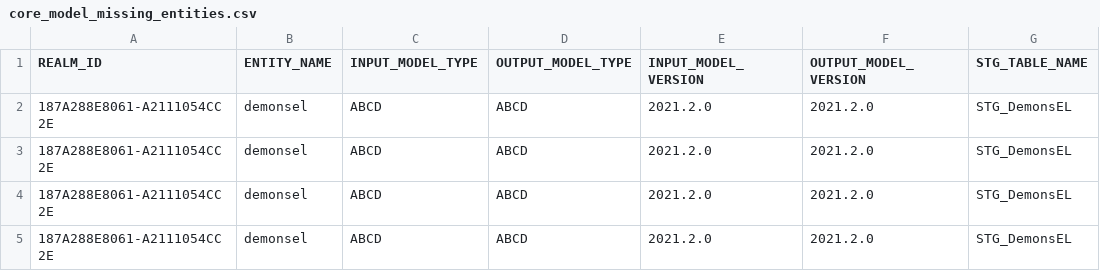
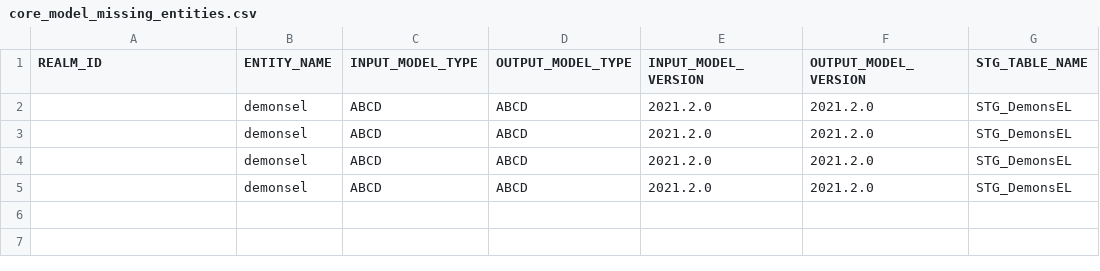
Before and after one commit to amarbaranwal123/KIPI_POC, a CSV file: core_model_missing_entities.csv, drawn as a sheet; only a part is shown; the diff names each change by its address in the sheet, - before the commit and + after, or states it on an @@ line.

Commit message:
Update core_model_missing_entities.csv

```diff
--- a/core_model_missing_entities.csv
+++ b/core_model_missing_entities.csv
-A2:A5 (REALM_ID): 187A288E8061-A2111054CC2E
+A2:A5 (REALM_ID): (empty)
```
